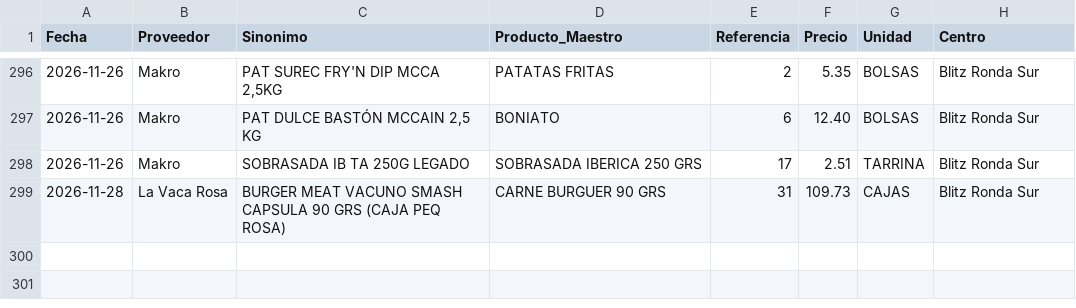
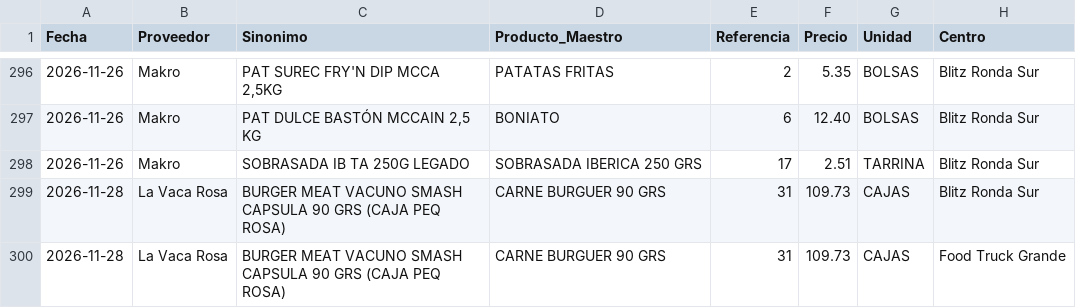
Before and after one commit to salvaandreo-lab/blitz-stock, a CSV file: Historico_Precios.csv, drawn as a sheet; only a part is shown, gaps mark what is left out; the diff names each change by its address in the sheet, - before the commit and + after, or states it on an @@ line.

Commit message:
Actualización de Historico_Precios.csv

```diff
--- a/Historico_Precios.csv
+++ b/Historico_Precios.csv
+row 300: 2026-11-28 | La Vaca Rosa | BURGER MEAT VACUNO SMASH CAPSULA 90 GRS (CAJA PEQ ROSA) | CARNE BURGUER 90 GRS | 31 | 109.73 | CAJAS | Food Truck Grande
```
